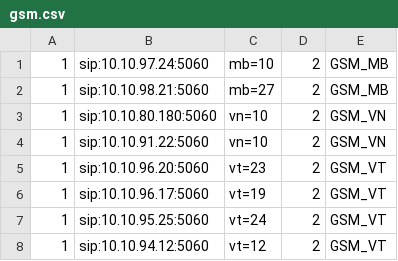
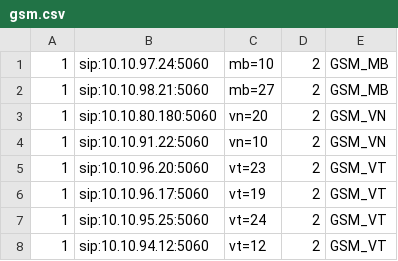
Before and after one commit to devops-itcs/CONFIG-CHANNEL-SIP-TC-9434, a CSV file: gsm.csv, drawn as a sheet.

Commit message:
Update gsm.csv

```diff
--- a/gsm.csv
+++ b/gsm.csv
@@ -2,3 +2,3 @@
 1,sip:10.10.98.21:5060,mb=27,2,GSM_MB
-1,sip:10.10.80.180:5060,vn=10,2,GSM_VN
+1,sip:10.10.80.180:5060,vn=20,2,GSM_VN
 1,sip:10.10.91.22:5060,vn=10,2,GSM_VN
```
